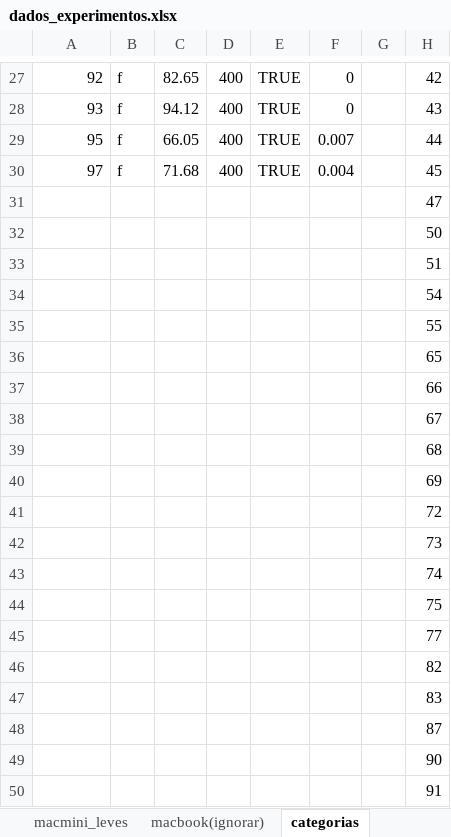
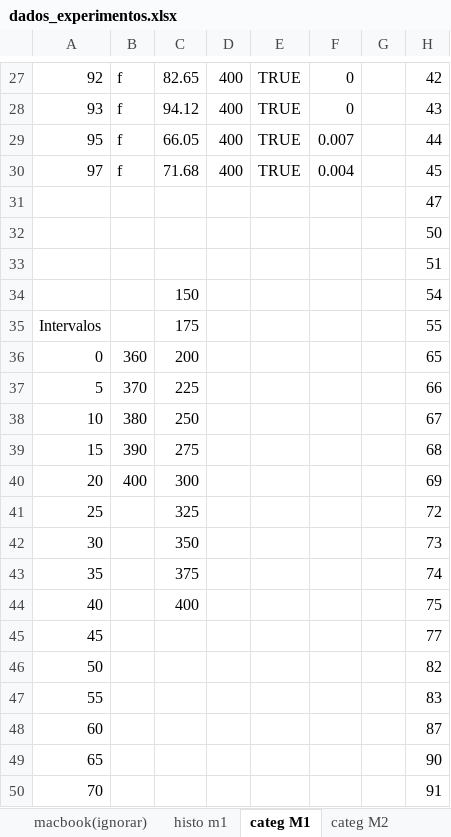
Before and after one commit to glaucogoncalves/alocacao-buffers-memoria, an Excel workbook: Codes/ModeloAlocacao/dados_experimentos.xlsx, sheet categ M1, drawn as a sheet; only a part is shown, gaps mark what is left out; values as stored, in another font and other column widths than the file's, no borders; the diff covers the shown part only; the diff names each change by its address in the sheet, - before the commit and + after, or states it on an @@ line.

```diff
--- a/Codes/ModeloAlocacao/dados_experimentos.xlsx (sheet categ M1)
+++ b/Codes/ModeloAlocacao/dados_experimentos.xlsx (sheet categ M1)
-sheet tab: categorias
+sheet tab: categ M1
+sheet tab: histo m1
-C34: (empty)
+C34: 150
-A35: (empty)
+A35: Intervalos
-C35: (empty)
+C35: 175
-A36: (empty)
+A36: 0
-B36: (empty)
+B36: 360
-C36: (empty)
+C36: 200
-A37: (empty)
+A37: 5
-B37: (empty)
+B37: 370
-C37: (empty)
+C37: 225
-A38: (empty)
+A38: 10
-B38: (empty)
+B38: 380
-C38: (empty)
+C38: 250
-A39: (empty)
+A39: 15
-B39: (empty)
+B39: 390
-C39: (empty)
+C39: 275
-A40: (empty)
+A40: 20
-B40: (empty)
+B40: 400
-C40: (empty)
+C40: 300
-A41: (empty)
+A41: 25
-C41: (empty)
+C41: 325
-A42: (empty)
+A42: 30
-C42: (empty)
+C42: 350
-A43: (empty)
+A43: 35
-C43: (empty)
+C43: 375
-A44: (empty)
+A44: 40
-C44: (empty)
+C44: 400
-A45: (empty)
+A45: 45
-A46: (empty)
+A46: 50
-A47: (empty)
+A47: 55
-A48: (empty)
+A48: 60
-A49: (empty)
+A49: 65
-A50: (empty)
+A50: 70
```
Also changed, not shown: 4 added rows and 2 edited cells elsewhere in this sheet, other sheet tabs, charts or pictures.
